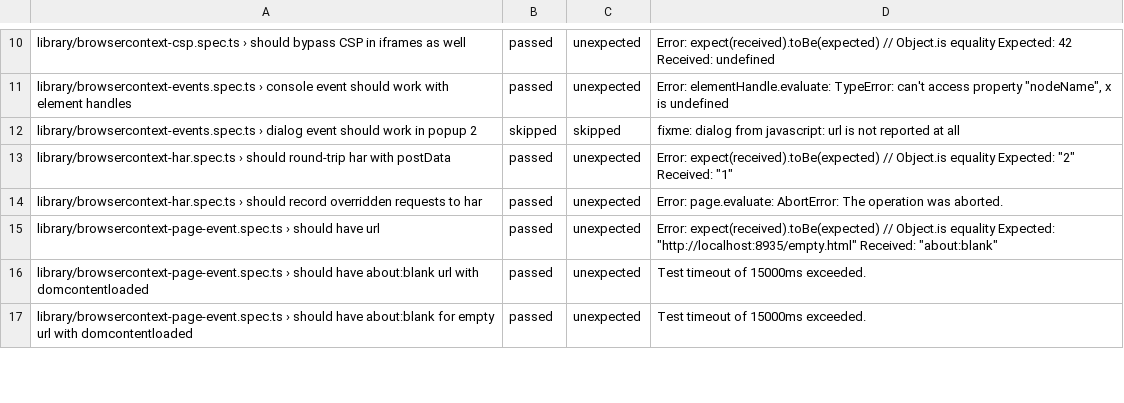
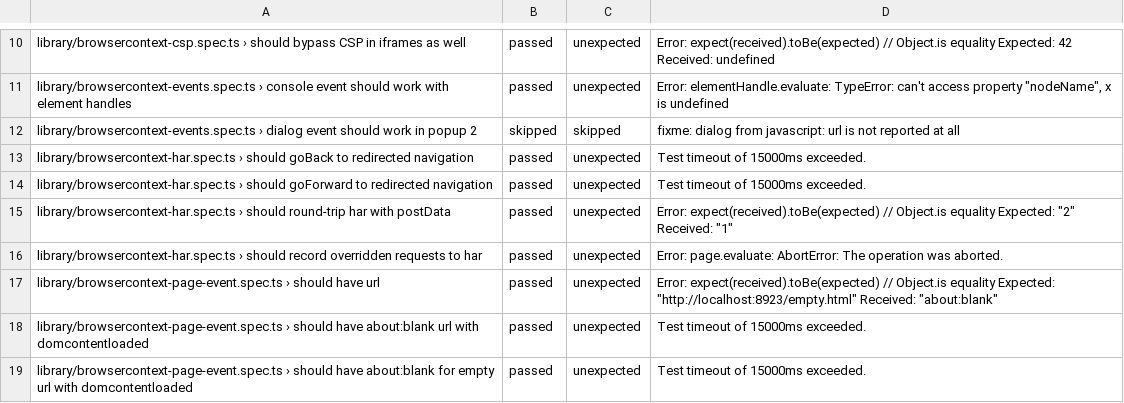
Before and after one commit to firefox-devtools/playwright-bidi-dashboard, a CSV file: latest.csv, drawn as a sheet; only a part is shown, gaps mark what is left out; the diff covers the shown part only.

```diff
--- a/latest.csv
+++ b/latest.csv
@@ -12,5 +12,7 @@ library/browsercontext-events.spec.ts › console event should work with element
 library/browsercontext-events.spec.ts › dialog event should work in popup 2,skipped,skipped,fixme: dialog from javascript: url is not reported at all
+library/browsercontext-har.spec.ts › should goBack to redirected navigation,passed,unexpected,Test timeout of 15000ms exceeded.
+library/browsercontext-har.spec.ts › should goForward to redirected navigation,passed,unexpected,Test timeout of 15000ms exceeded.
 library/browsercontext-har.spec.ts › should round-trip har with postData,passed,unexpected,"Error: expect(received).toBe(expected) // Object.is equality Expected: ""2"" Received: ""1"""
 library/browsercontext-har.spec.ts › should record overridden requests to har,passed,unexpected,Error: page.evaluate: AbortError: The operation was aborted.
-library/browsercontext-page-event.spec.ts › should have url,passed,unexpected,"Error: expect(received).toBe(expected) // Object.is equality Expected: ""http://localhost:8935/empty.html"" Received: ""about:blank"""
+library/browsercontext-page-event.spec.ts › should have url,passed,unexpected,"Error: expect(received).toBe(expected) // Object.is equality Expected: ""http://localhost:8923/empty.html"" Received: ""about:blank"""
 library/browsercontext-page-event.spec.ts › should have about:blank url with domcontentloaded,passed,unexpected,Test timeout of 15000ms exceeded.
```
Also changed, not shown: 1 added row, 2 removed rows and 7 edited cells elsewhere in this file, 4 other files.
